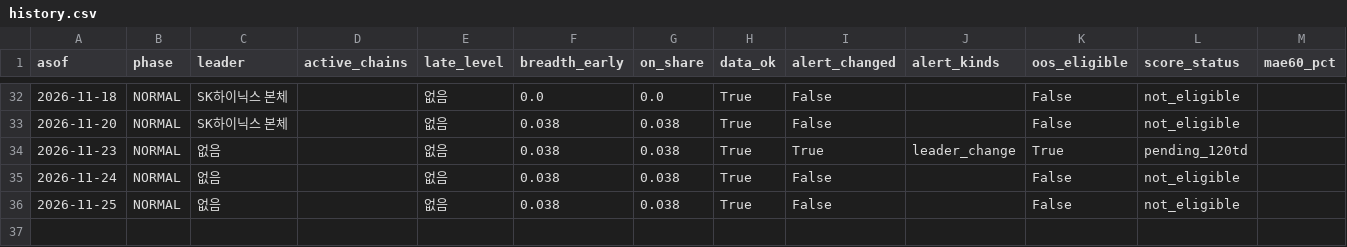
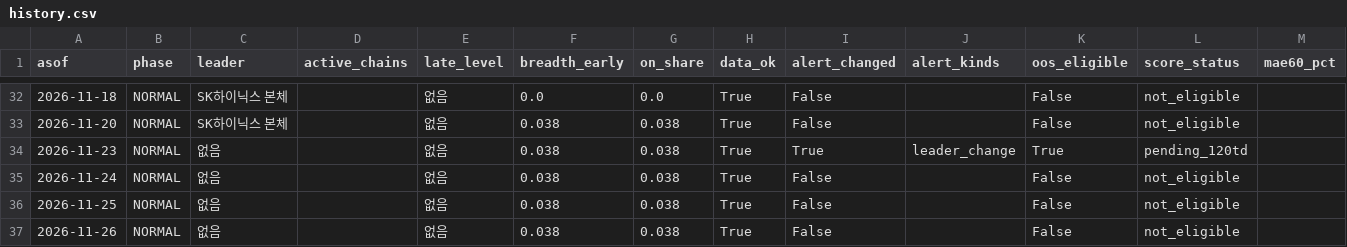
Before and after one commit to jaysallr-ux/Semis-radar, a CSV file: output/history.csv, drawn as a sheet; only a part is shown, gaps mark what is left out; rows hold the shown columns only; the diff names each change by its address in the sheet, - before the commit and + after, or states it on an @@ line.

```diff
--- a/output/history.csv
+++ b/output/history.csv
+row 37: 2026-11-26 | NORMAL | 없음 |  | 없음 | 0.038 | 0.038 | True | False |  | False | not_eligible
```
Also changed, not shown: 1 other file.
